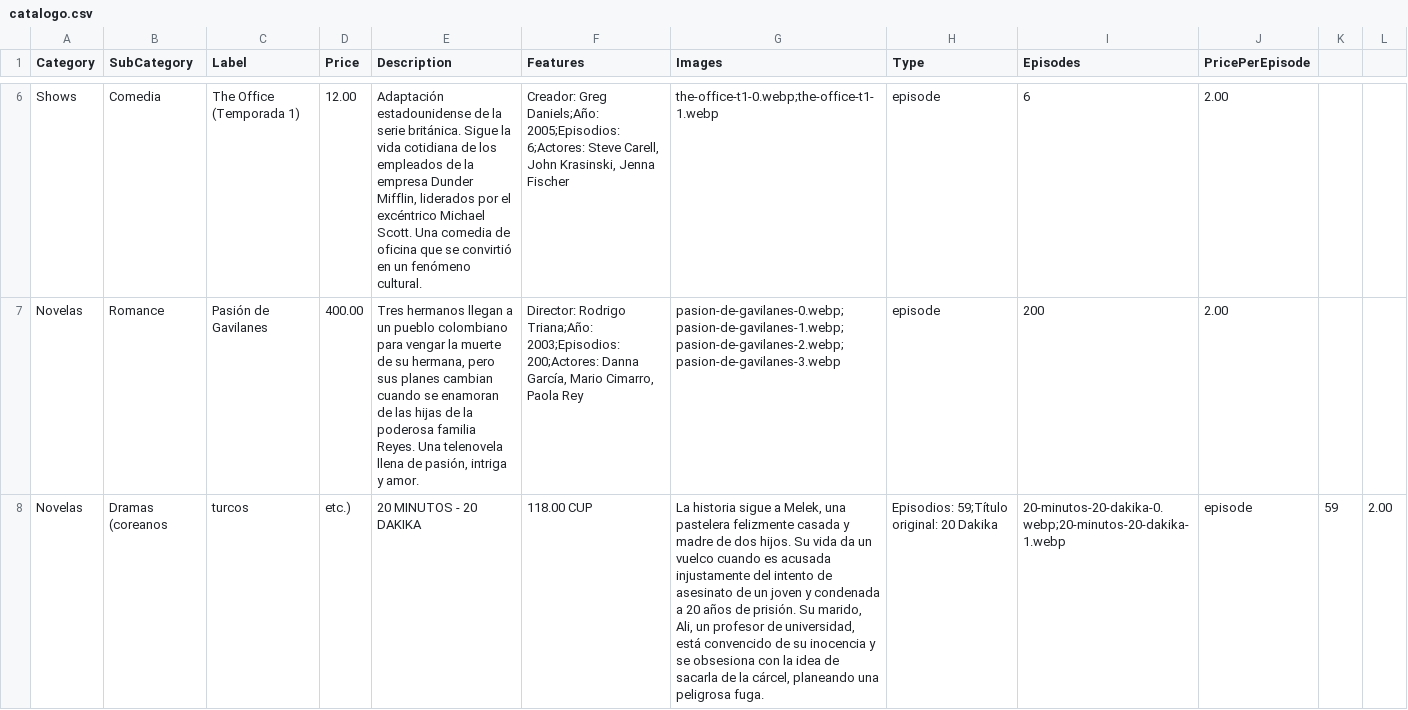
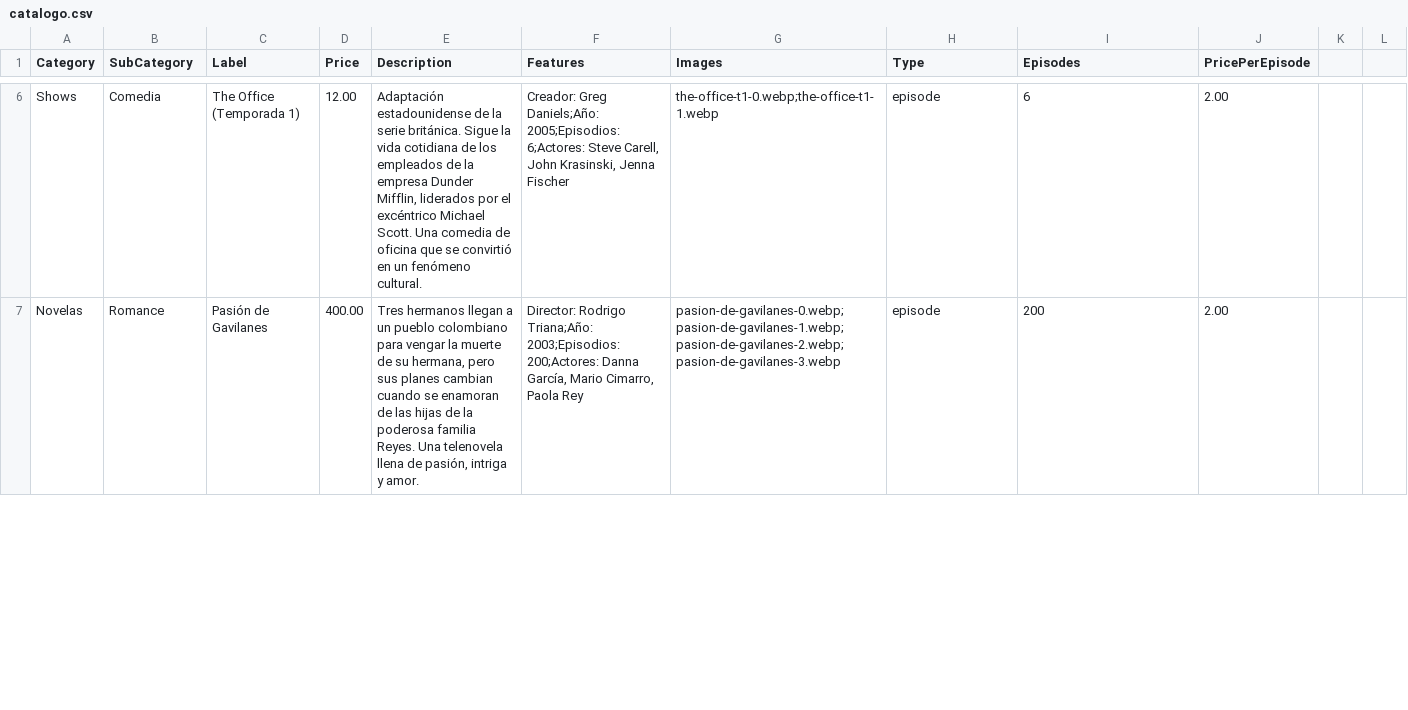
Before and after one commit to suarezangulo/MERCADO, a CSV file: data/catalogo.csv, drawn as a sheet; only a part is shown, gaps mark what is left out; removed rows and columns are numbered as before the commit, all else as after; the diff covers the shown part only; the diff names each change by its address in the sheet, - before the commit and + after, or states it on an @@ line.

Commit message:
Update catalogo.csv

```diff
--- a/data/catalogo.csv
+++ b/data/catalogo.csv
-row 8: Novelas | Dramas (coreanos | turcos | etc.) | 20 MINUTOS - 20 DAKIKA | 118.00 CUP | La historia sigue a Melek, una pastelera felizmente casada y madre de dos hijos. Su vida da un vuelco cuando es acusada injustamente del intento de asesinato de un joven y condenada a 20 años de prisión. Su marido, Ali, un profesor de universidad, está convencido de su inocencia y se obsesiona con la idea de sacarla de la cárcel, planeando una peligrosa fuga. | Episodios: 59;Título original: 20 Dakika | 20-minutos-20-dakika-0.webp;20-minutos-20-dakika-1.webp | episode | 59 | 2.00
```
Also changed, not shown: 1 added row elsewhere in this file.
